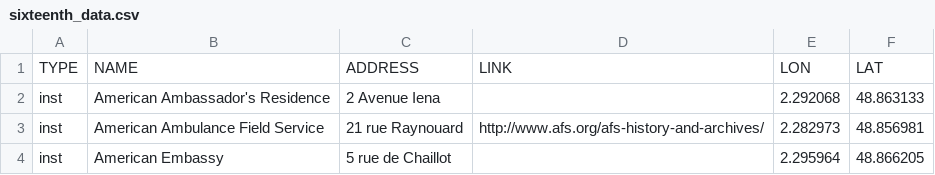
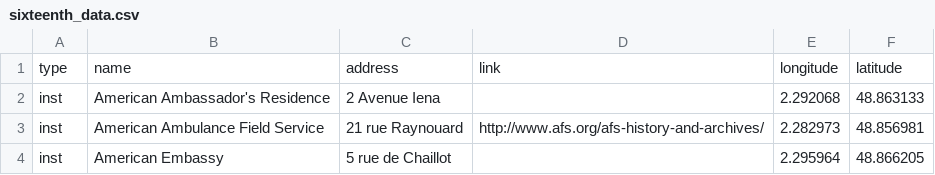
Before and after one commit to Princeton-CDH/1944-Paris-GB-War-Office-TileLayer, a CSV file: sixteenth_data.csv, drawn as a sheet; only a part is shown; removed rows and columns are numbered as before the commit, all else as after; the diff names each change by its address in the sheet, - before the commit and + after, or states it on an @@ line.

Commit message:
clean up csv

```diff
--- a/sixteenth_data.csv
+++ b/sixteenth_data.csv
-row 1: TYPE | NAME | ADDRESS | LINK | LON | LAT
+row 1: type | name | address | link | longitude | latitude
```
